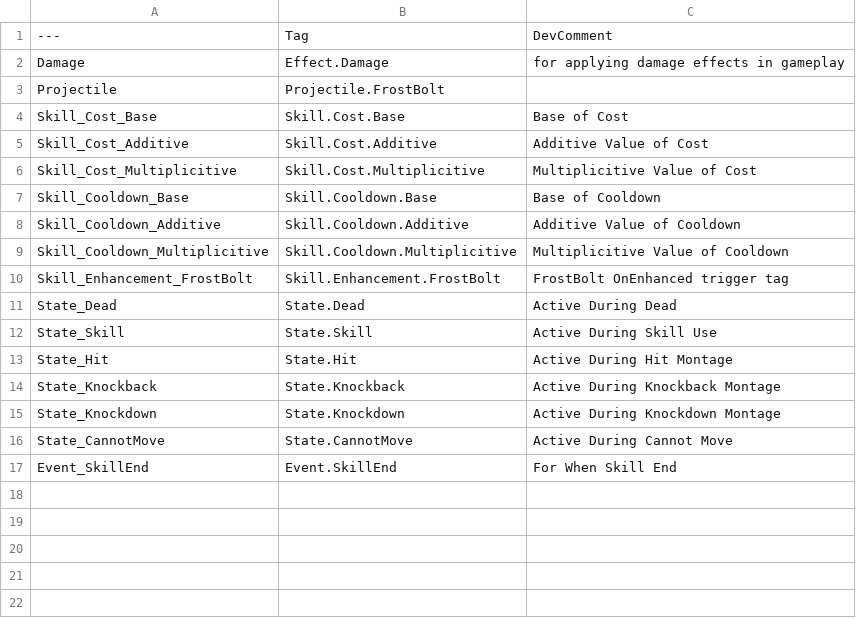
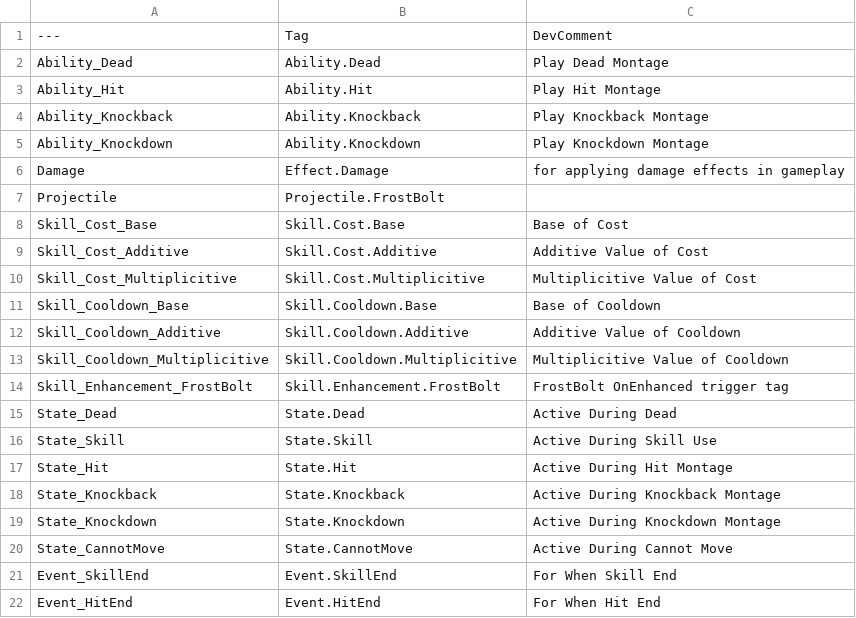
Before and after one commit to Roseclass/Dungeon, a CSV file: GameplayTags.csv, drawn as a sheet.

Commit message:
GAS16_HitReaction
GA를 이용한
Dead,Knockback,Knockdown,Hit 몽타주 재생

```diff
--- a/GameplayTags.csv
+++ b/GameplayTags.csv
@@ -1,2 +1,6 @@
 ---,Tag,DevComment
+Ability_Dead,"Ability.Dead","Play Dead Montage"
+Ability_Hit,"Ability.Hit","Play Hit Montage"
+Ability_Knockback,"Ability.Knockback","Play Knockback Montage"
+Ability_Knockdown,"Ability.Knockdown","Play Knockdown Montage"
 Damage,"Effect.Damage","for applying damage effects in gameplay"
@@ -17 +21,2 @@ State_CannotMove,"State.CannotMove","Active During Cannot Move"
 Event_SkillEnd,"Event.SkillEnd","For When Skill End"
+Event_HitEnd,"Event.HitEnd","For When Hit End"
```
Also changed, not shown: 42 other files.
